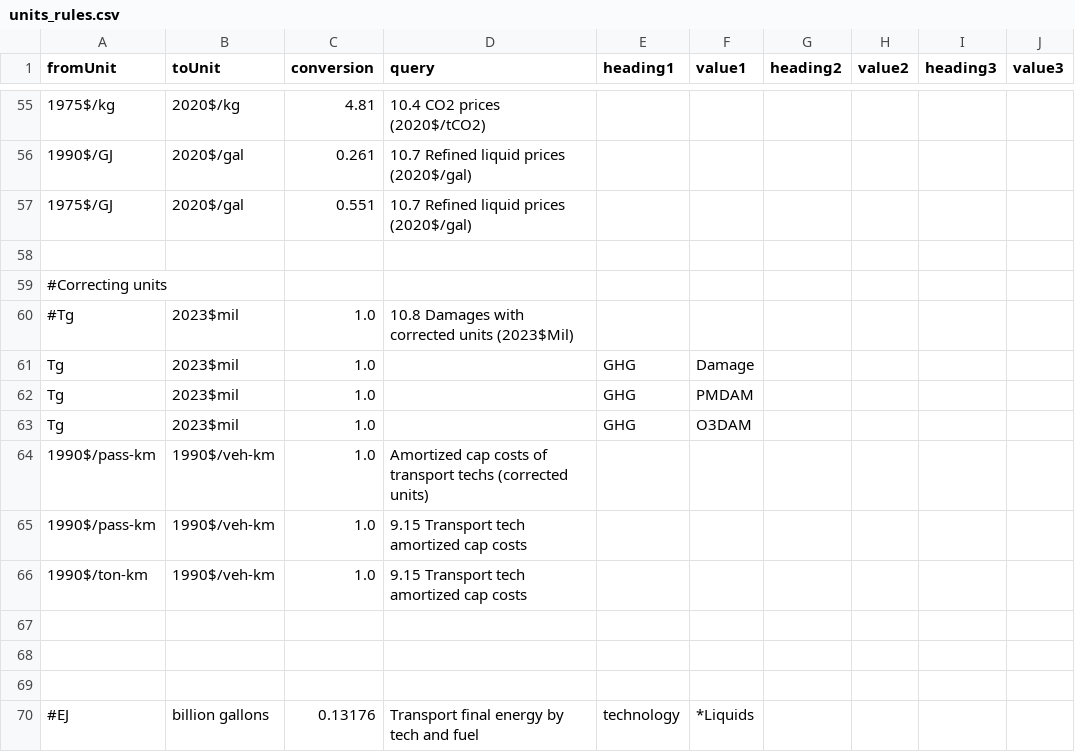
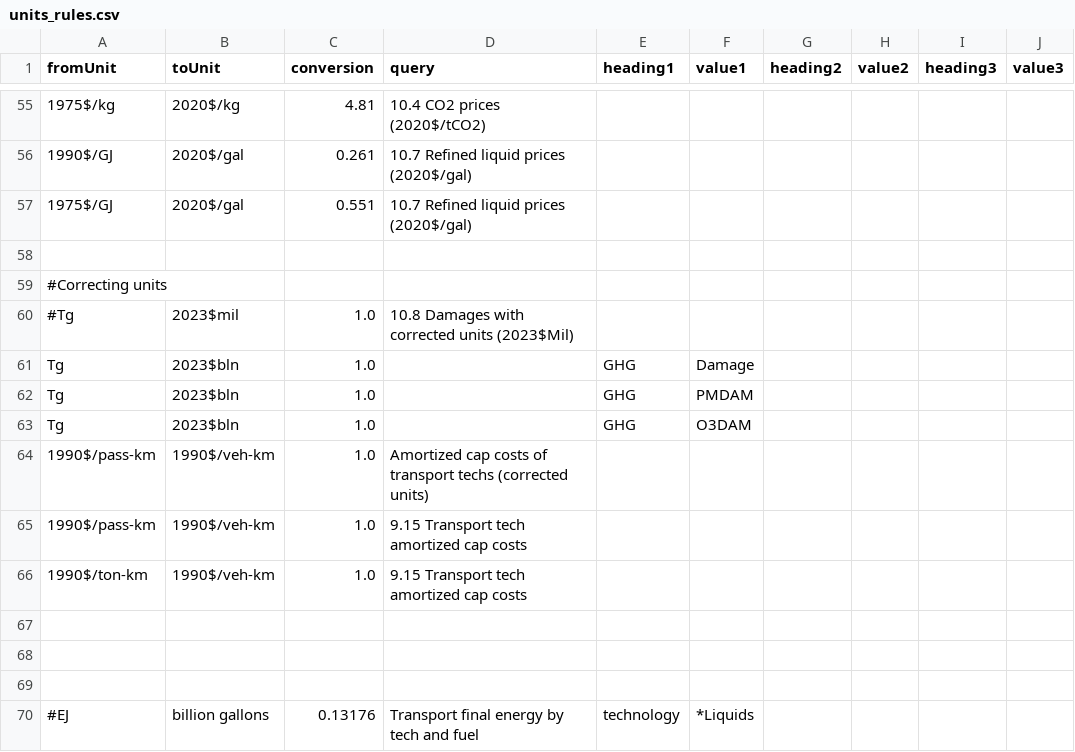
Before and after one commit to DLoughlin/GLIMPSE-CE, a CSV file: GLIMPSE-ModelInterface/config/units_rules.csv, drawn as a sheet; only a part is shown, gaps mark what is left out; the diff names each change by its address in the sheet, - before the commit and + after, or states it on an @@ line.

Commit message:
Adding updated health impact factors with 2023$bln as damage units.

```diff
--- a/GLIMPSE-ModelInterface/config/units_rules.csv
+++ b/GLIMPSE-ModelInterface/config/units_rules.csv
-B61:B63 (toUnit): 2023$mil
+B61:B63 (toUnit): 2023$bln
```
Also changed, not shown: 24 other files.
